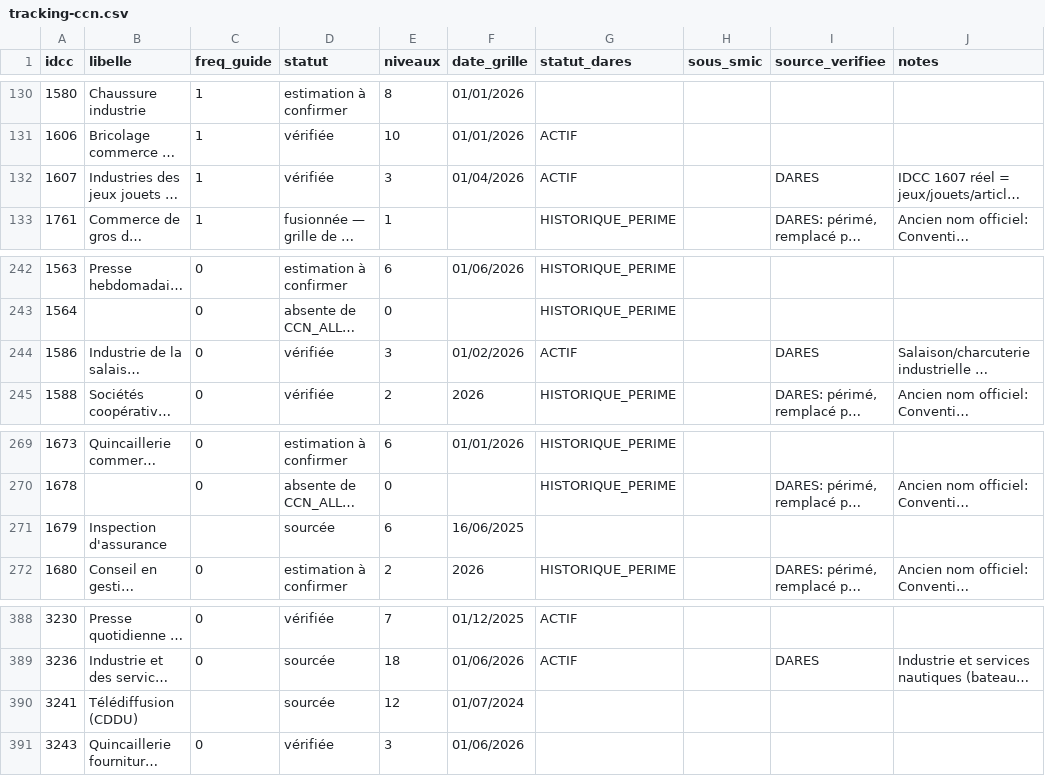
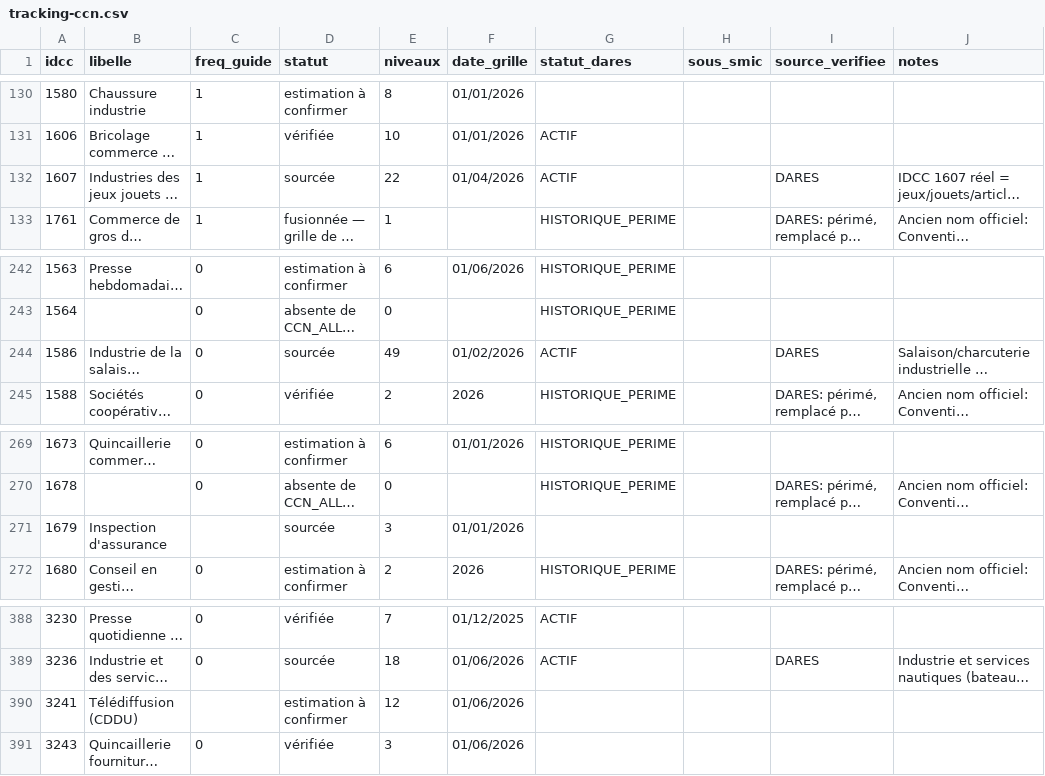
Before and after one commit to tonytonic/hs, a CSV file: GrillePaye/tracking-ccn.csv, drawn as a sheet; only a part is shown, gaps mark what is left out; long unchanged cells end in …; the diff covers the shown part only; the diff names each change by its address in the sheet, - before the commit and + after, or states it on an @@ line.

```diff
--- a/GrillePaye/tracking-ccn.csv
+++ b/GrillePaye/tracking-ccn.csv
-D132 (statut): vérifiée
+D132 (statut): sourcée
-E132 (niveaux): 3
+E132 (niveaux): 22
-D244 (statut): vérifiée
+D244 (statut): sourcée
-E244 (niveaux): 3
+E244 (niveaux): 49
-E271 (niveaux): 6
+E271 (niveaux): 3
-F271 (date_grille): 16/06/2025
+F271 (date_grille): 01/01/2026
-D390 (statut): sourcée
+D390 (statut): estimation à confirmer
-F390 (date_grille): 01/07/2024
+F390 (date_grille): 01/06/2026
```
Also changed, not shown: 18 edited cells elsewhere in this file, 2 other files.
